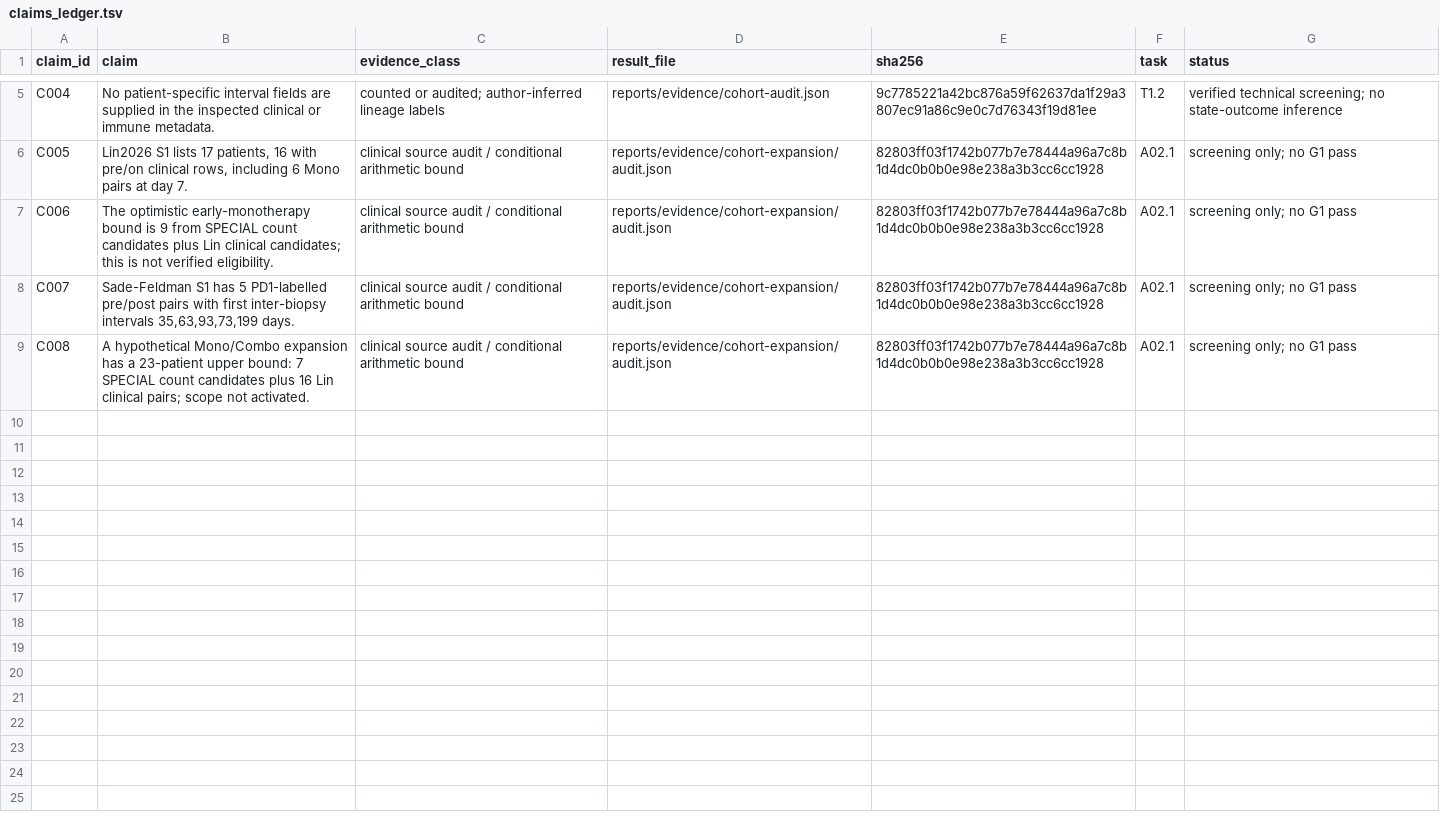
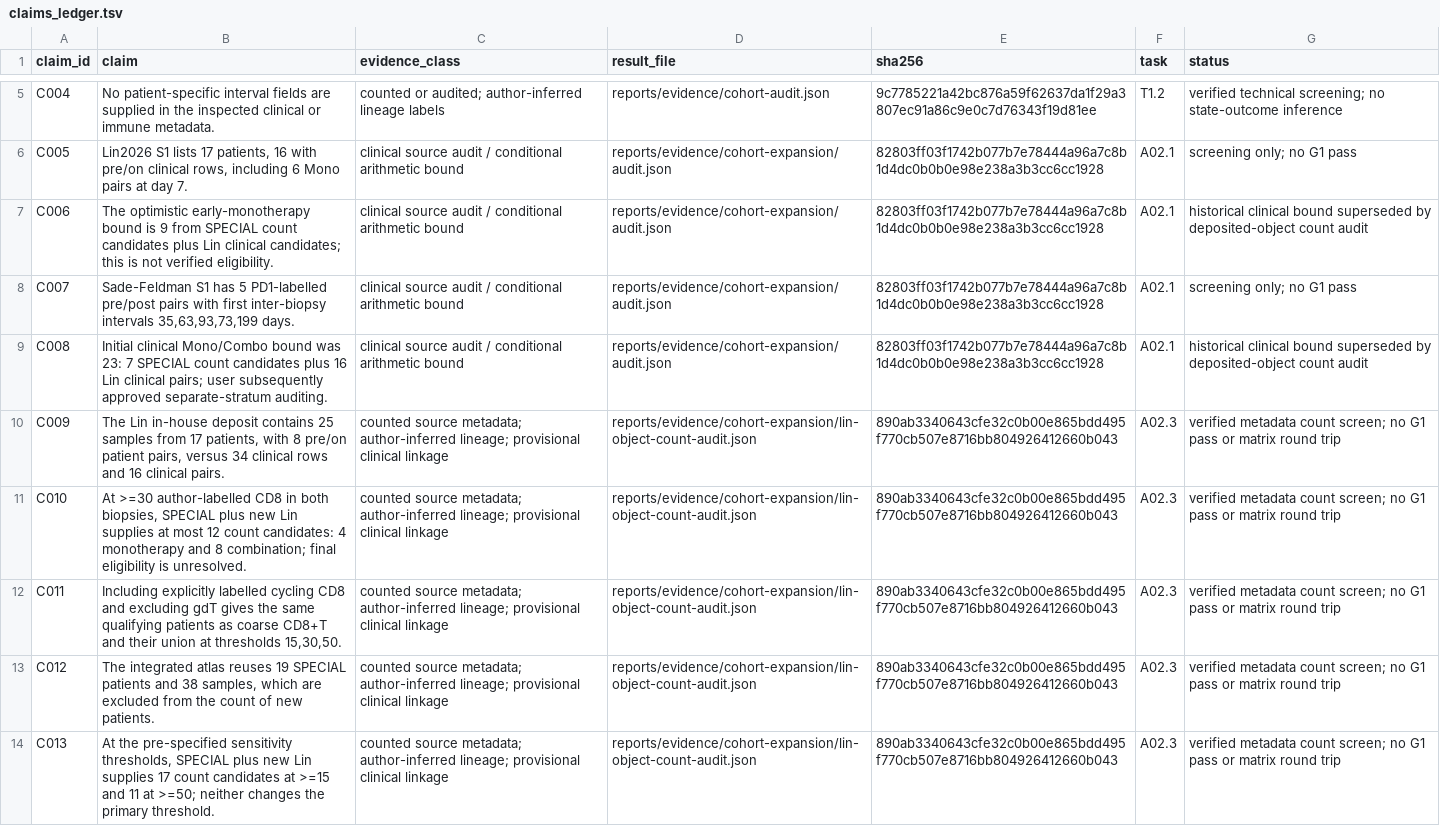
Before and after one commit to hylixinsights/VirtualTissue-scRNAseq, a TSV file: tables/claims_ledger.tsv, drawn as a sheet; only a part is shown, gaps mark what is left out.

Commit message:
Audit treatment-stratified cohort counts and preserve feasibility stop

```diff
--- a/tables/claims_ledger.tsv
+++ b/tables/claims_ledger.tsv
@@ -6,4 +6,9 @@ C004	No patient-specific interval fields are supplied in the inspected clinical
 C005	Lin2026 S1 lists 17 patients, 16 with pre/on clinical rows, including 6 Mono pairs at day 7.	clinical source audit / conditional arithmetic bound	reports/evidence/cohort-expansion/audit.json	82803ff03f1742b077b7e78444a96a7c8b1d4dc0b0b0e98e238a3b3cc6cc1928	A02.1	screening only; no G1 pass
-C006	The optimistic early-monotherapy bound is 9 from SPECIAL count candidates plus Lin clinical candidates; this is not verified eligibility.	clinical source audit / conditional arithmetic bound	reports/evidence/cohort-expansion/audit.json	82803ff03f1742b077b7e78444a96a7c8b1d4dc0b0b0e98e238a3b3cc6cc1928	A02.1	screening only; no G1 pass
+C006	The optimistic early-monotherapy bound is 9 from SPECIAL count candidates plus Lin clinical candidates; this is not verified eligibility.	clinical source audit / conditional arithmetic bound	reports/evidence/cohort-expansion/audit.json	82803ff03f1742b077b7e78444a96a7c8b1d4dc0b0b0e98e238a3b3cc6cc1928	A02.1	historical clinical bound superseded by deposited-object count audit
 C007	Sade-Feldman S1 has 5 PD1-labelled pre/post pairs with first inter-biopsy intervals 35,63,93,73,199 days.	clinical source audit / conditional arithmetic bound	reports/evidence/cohort-expansion/audit.json	82803ff03f1742b077b7e78444a96a7c8b1d4dc0b0b0e98e238a3b3cc6cc1928	A02.1	screening only; no G1 pass
-C008	A hypothetical Mono/Combo expansion has a 23-patient upper bound: 7 SPECIAL count candidates plus 16 Lin clinical pairs; scope not activated.	clinical source audit / conditional arithmetic bound	reports/evidence/cohort-expansion/audit.json	82803ff03f1742b077b7e78444a96a7c8b1d4dc0b0b0e98e238a3b3cc6cc1928	A02.1	screening only; no G1 pass
+C008	Initial clinical Mono/Combo bound was 23: 7 SPECIAL count candidates plus 16 Lin clinical pairs; user subsequently approved separate-stratum auditing.	clinical source audit / conditional arithmetic bound	reports/evidence/cohort-expansion/audit.json	82803ff03f1742b077b7e78444a96a7c8b1d4dc0b0b0e98e238a3b3cc6cc1928	A02.1	historical clinical bound superseded by deposited-object count audit
+C009	The Lin in-house deposit contains 25 samples from 17 patients, with 8 pre/on patient pairs, versus 34 clinical rows and 16 clinical pairs.	counted source metadata; author-inferred lineage; provisional clinical linkage	reports/evidence/cohort-expansion/lin-object-count-audit.json	890ab3340643cfe32c0b00e865bdd495f770cb507e8716bb804926412660b043	A02.3	verified metadata count screen; no G1 pass or matrix round trip
+C010	At >=30 author-labelled CD8 in both biopsies, SPECIAL plus new Lin supplies at most 12 count candidates: 4 monotherapy and 8 combination; final eligibility is unresolved.	counted source metadata; author-inferred lineage; provisional clinical linkage	reports/evidence/cohort-expansion/lin-object-count-audit.json	890ab3340643cfe32c0b00e865bdd495f770cb507e8716bb804926412660b043	A02.3	verified metadata count screen; no G1 pass or matrix round trip
+C011	Including explicitly labelled cycling CD8 and excluding gdT gives the same qualifying patients as coarse CD8+T and their union at thresholds 15,30,50.	counted source metadata; author-inferred lineage; provisional clinical linkage	reports/evidence/cohort-expansion/lin-object-count-audit.json	890ab3340643cfe32c0b00e865bdd495f770cb507e8716bb804926412660b043	A02.3	verified metadata count screen; no G1 pass or matrix round trip
+C012	The integrated atlas reuses 19 SPECIAL patients and 38 samples, which are excluded from the count of new patients.	counted source metadata; author-inferred lineage; provisional clinical linkage	reports/evidence/cohort-expansion/lin-object-count-audit.json	890ab3340643cfe32c0b00e865bdd495f770cb507e8716bb804926412660b043	A02.3	verified metadata count screen; no G1 pass or matrix round trip
+C013	At the pre-specified sensitivity thresholds, SPECIAL plus new Lin supplies 17 count candidates at >=15 and 11 at >=50; neither changes the primary threshold.	counted source metadata; author-inferred lineage; provisional clinical linkage	reports/evidence/cohort-expansion/lin-object-count-audit.json	890ab3340643cfe32c0b00e865bdd495f770cb507e8716bb804926412660b043	A02.3	verified metadata count screen; no G1 pass or matrix round trip
```
Also changed, not shown: tables/cohort_expansion_candidates.tsv, 58 other files.
